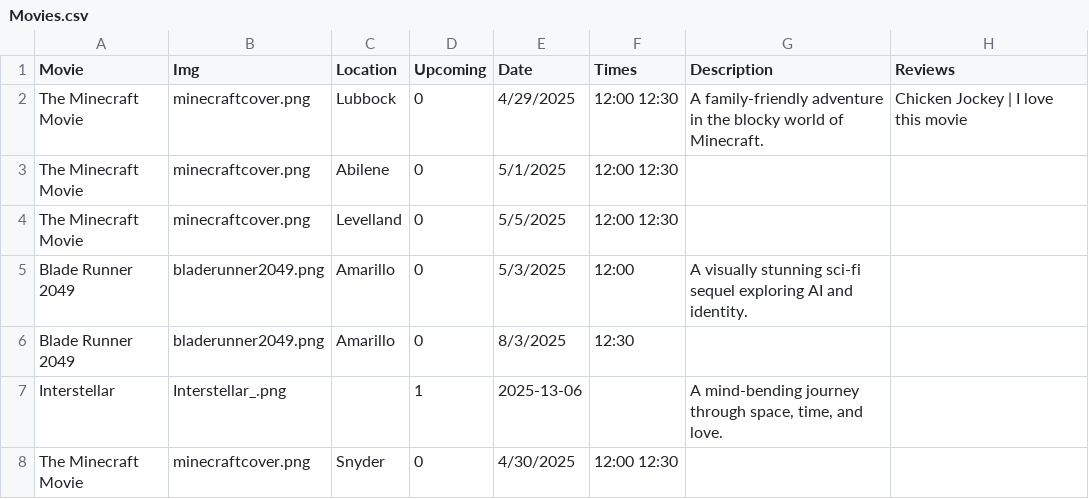
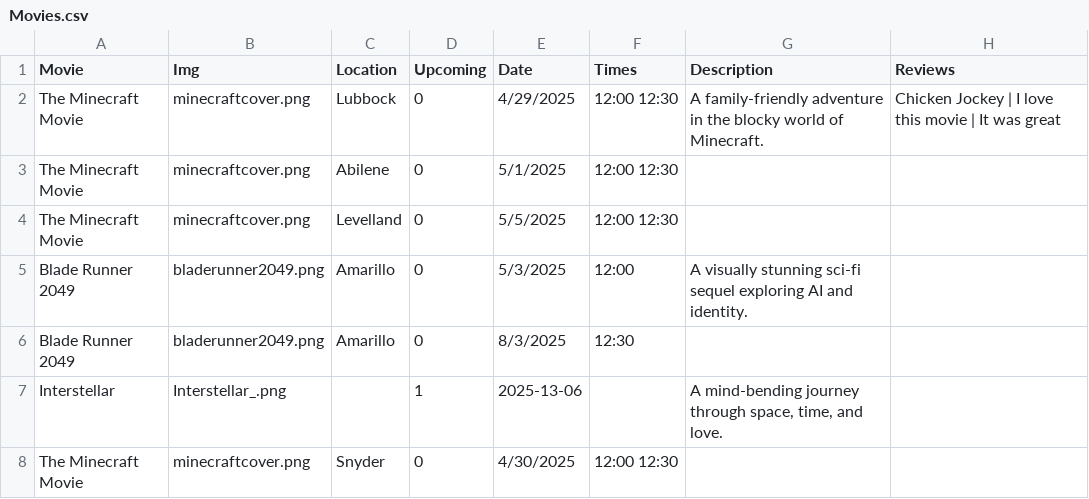
Before and after one commit to Willpaar/West-Texas-Movies-, a CSV file: backend/database/Movies.csv, drawn as a sheet; only a part is shown.

```diff
--- a/backend/database/Movies.csv
+++ b/backend/database/Movies.csv
@@ -1,3 +1,3 @@
 Movie,Img,Location,Upcoming,Date,Times,Description,Reviews
-The Minecraft Movie,minecraftcover.png,Lubbock,0,4/29/2025,12:00 12:30,A family-friendly adventure in the blocky world of Minecraft.,Chicken Jockey | I love this movie
+The Minecraft Movie,minecraftcover.png,Lubbock,0,4/29/2025,12:00 12:30,A family-friendly adventure in the blocky world of Minecraft.,Chicken Jockey | I love this movie | It was great
 The Minecraft Movie,minecraftcover.png,Abilene,0,5/1/2025,12:00 12:30,,
```
Also changed, not shown: backend/database/Users.csv, 5 other files.
